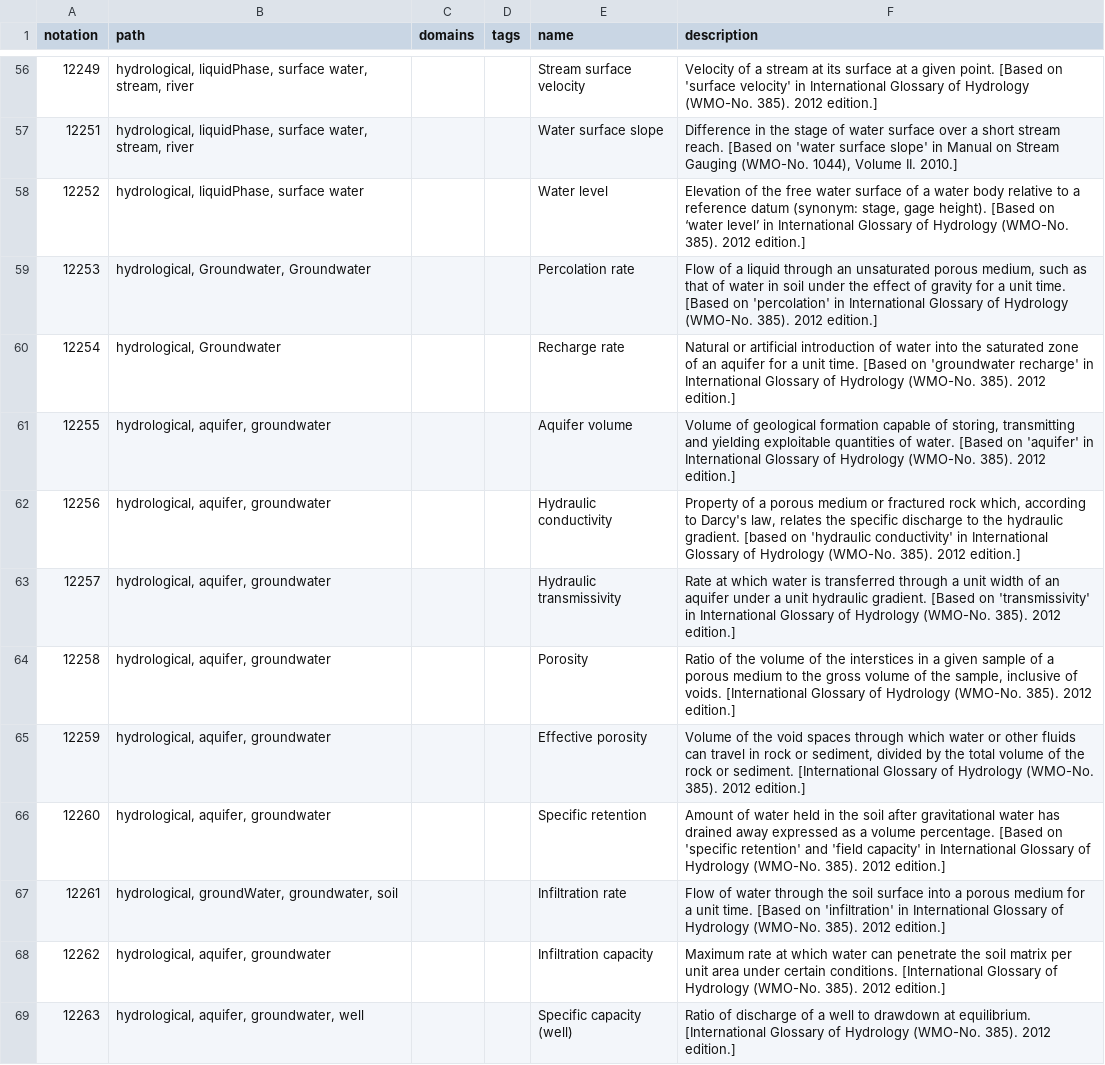
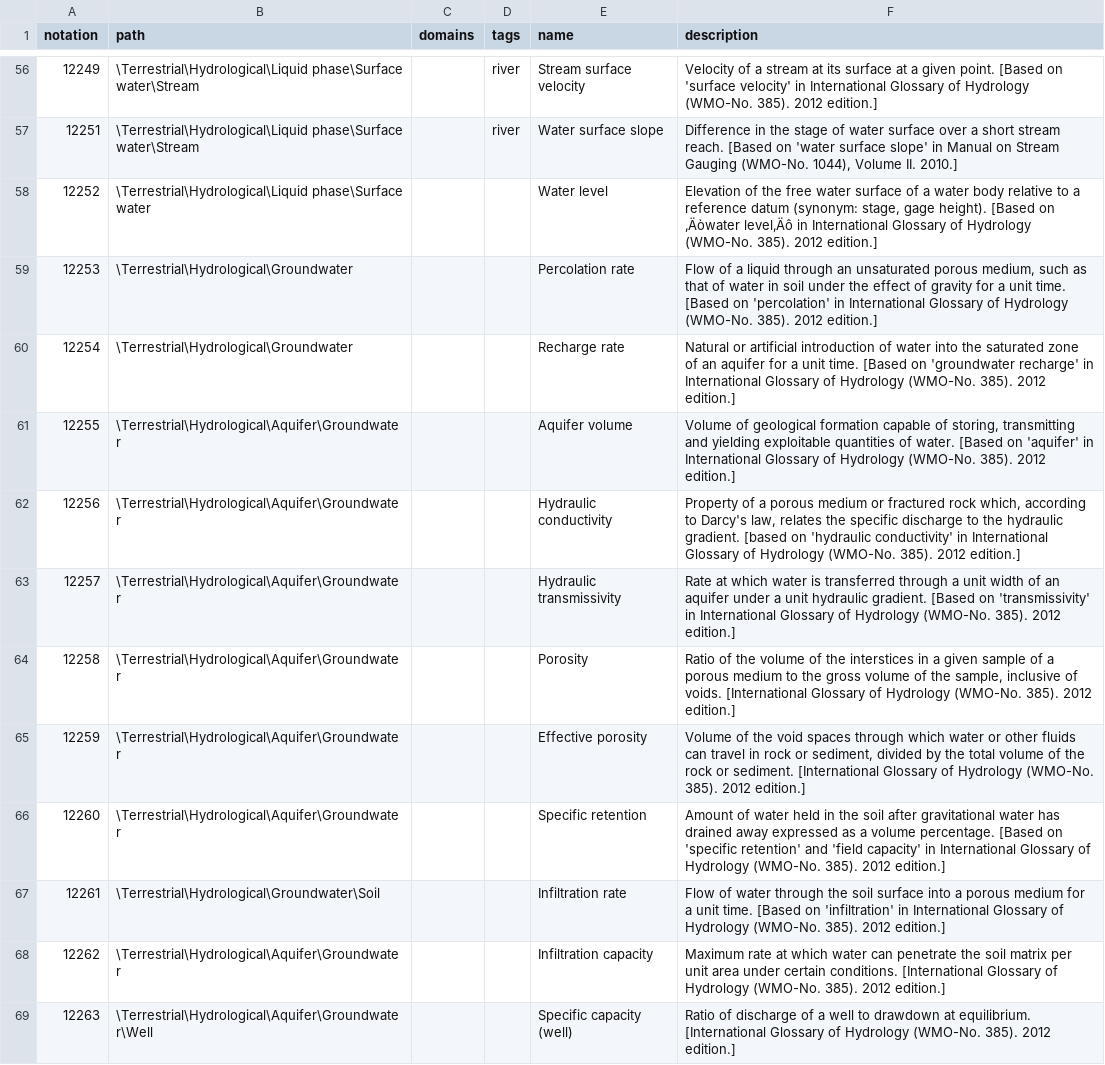
Before and after one commit to wmo-im/wmds, a CSV file: tables_en/1-01-05.csv, drawn as a sheet; only a part is shown, gaps mark what is left out; the diff covers the shown part only; the diff names each change by its address in the sheet, - before the commit and + after, or states it on an @@ line.

Commit message:
issue #472, change tags to paths, remove name from paths, table 1-01-05

```diff
--- a/tables_en/1-01-05.csv
+++ b/tables_en/1-01-05.csv
-B56:B57 (path): hydrological, liquidPhase, surface water, stream, river
+B56:B57 (path): \Terrestrial\Hydrological\Liquid phase\Surface water\Stream
-D56:D57 (tags): (empty)
+D56:D57 (tags): river
-B58 (path): hydrological, liquidPhase, surface water
+B58 (path): \Terrestrial\Hydrological\Liquid phase\Surface water
-F58 (description): …[Based on ‘water level’ in International…
+F58 (description): …[Based on ‚Äòwater level‚Äô in International…
-B59 (path): hydrological, Groundwater, Groundwater
+B59 (path): \Terrestrial\Hydrological\Groundwater
-B60 (path): hydrological, Groundwater
+B60 (path): \Terrestrial\Hydrological\Groundwater
-B61:B66 (path): hydrological, aquifer, groundwater
+B61:B66 (path): \Terrestrial\Hydrological\Aquifer\Groundwater
-B67 (path): hydrological, groundWater, groundwater, soil
+B67 (path): \Terrestrial\Hydrological\Groundwater\Soil
-B68 (path): hydrological, aquifer, groundwater
+B68 (path): \Terrestrial\Hydrological\Aquifer\Groundwater
-B69 (path): hydrological, aquifer, groundwater, well
+B69 (path): \Terrestrial\Hydrological\Aquifer\Groundwater\Well
```
Also changed, not shown: 77 edited cells elsewhere in this file, 1 other file.
